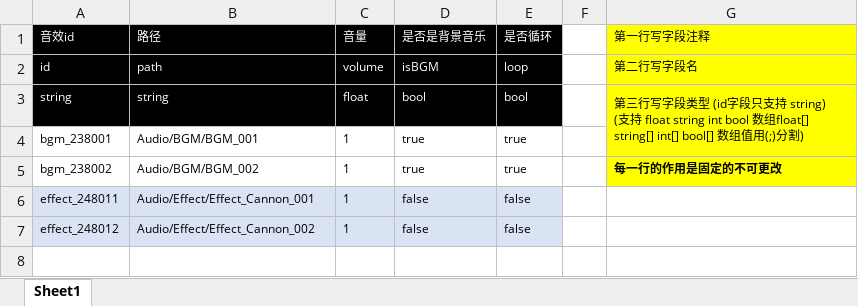
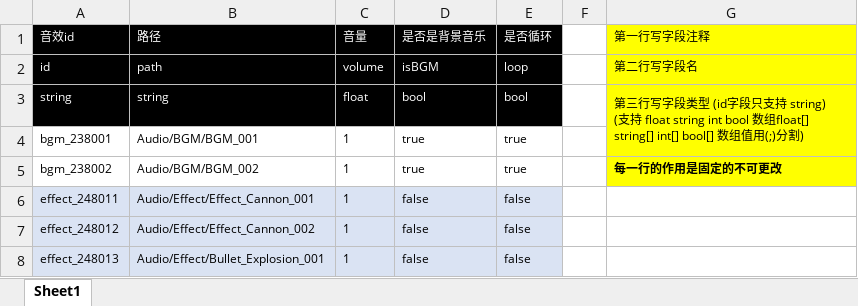
Before and after one commit to Coder8956/u-mini, an Excel workbook: GameConfig/gameAudio.xlsx, sheet Sheet1, drawn as a sheet; values as stored, in another font and other column widths than the file's, no borders; the diff names each change by its address in the sheet, - before the commit and + after, or states it on an @@ line.

```diff
--- a/GameConfig/gameAudio.xlsx (sheet Sheet1)
+++ b/GameConfig/gameAudio.xlsx (sheet Sheet1)
+row 8: effect_248013 | Audio/Effect/Bullet_Explosion_001 | 1 | false | false
```
Also changed, not shown: 16 other files.
